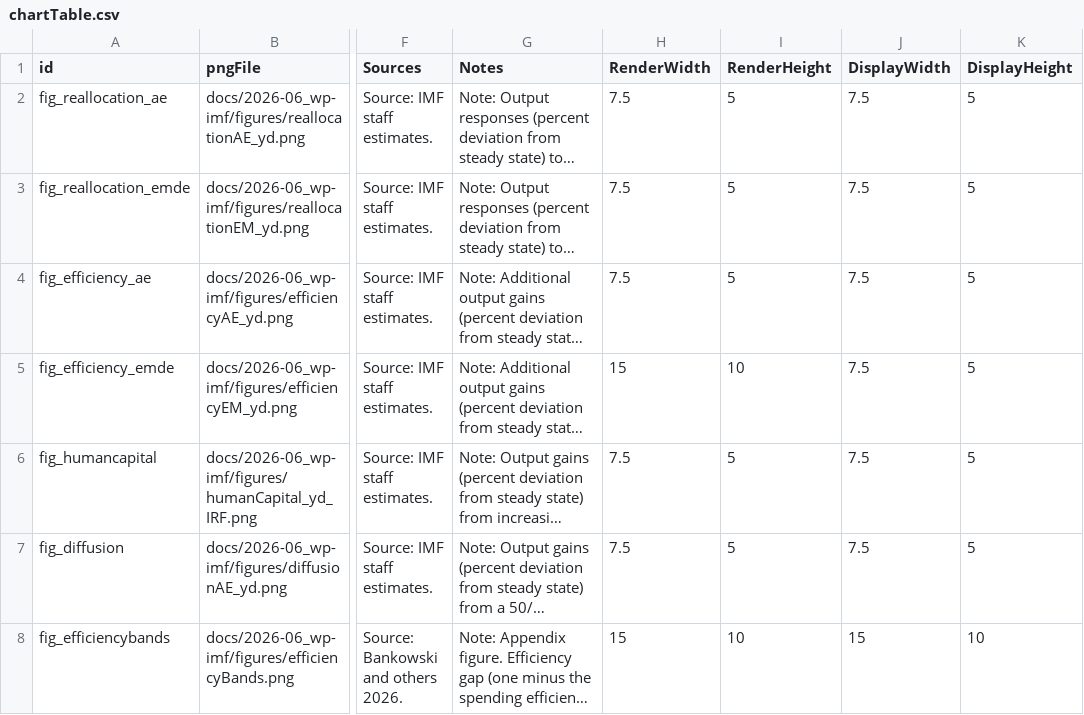
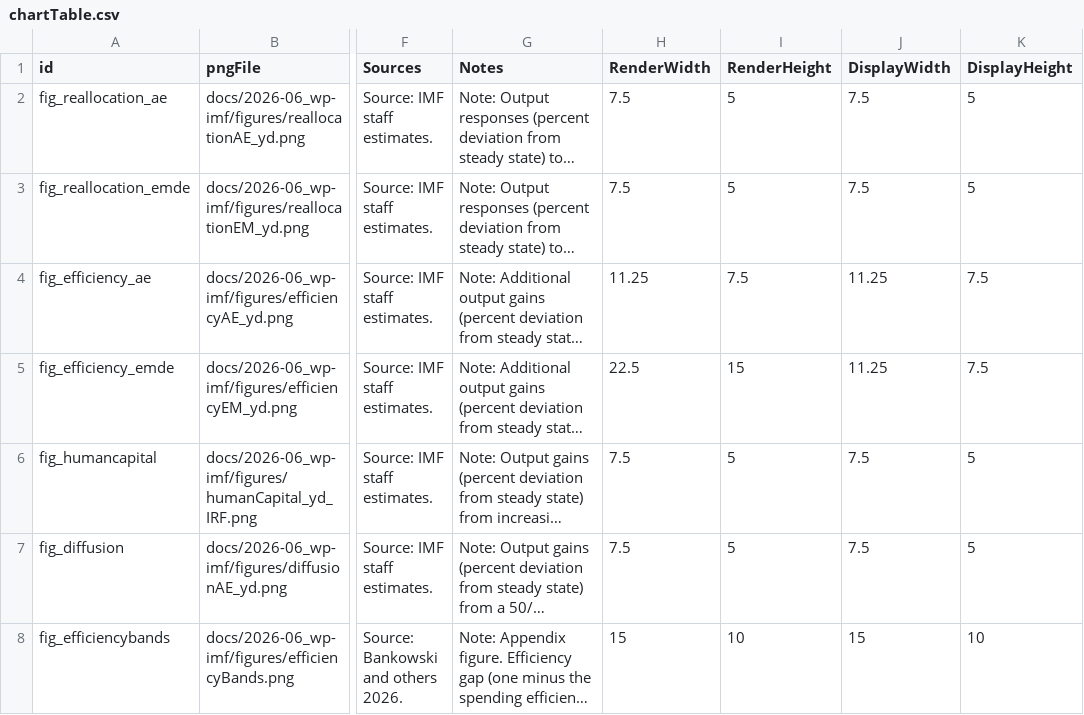
Before and after one commit to kbankowski-econ/2025-05_spendingModelling, a CSV file: pyScripts/2026-06_wp-imf/chartTable.csv, drawn as a sheet; only a part is shown, gaps mark what is left out; long unchanged cells end in …; the diff names each change by its address in the sheet, - before the commit and + after, or states it on an @@ line.

Commit message:
Enlarge the two spending-efficiency figures by 1.5x (render and display)

```diff
--- a/pyScripts/2026-06_wp-imf/chartTable.csv
+++ b/pyScripts/2026-06_wp-imf/chartTable.csv
-H4 (RenderWidth): 7.5
+H4 (RenderWidth): 11.25
-I4 (RenderHeight): 5
+I4 (RenderHeight): 7.5
-J4:J5 (DisplayWidth): 7.5
+J4:J5 (DisplayWidth): 11.25
-K4:K5 (DisplayHeight): 5
+K4:K5 (DisplayHeight): 7.5
-H5 (RenderWidth): 15
+H5 (RenderWidth): 22.5
-I5 (RenderHeight): 10
+I5 (RenderHeight): 15
```
Also changed, not shown: 5 other files.
